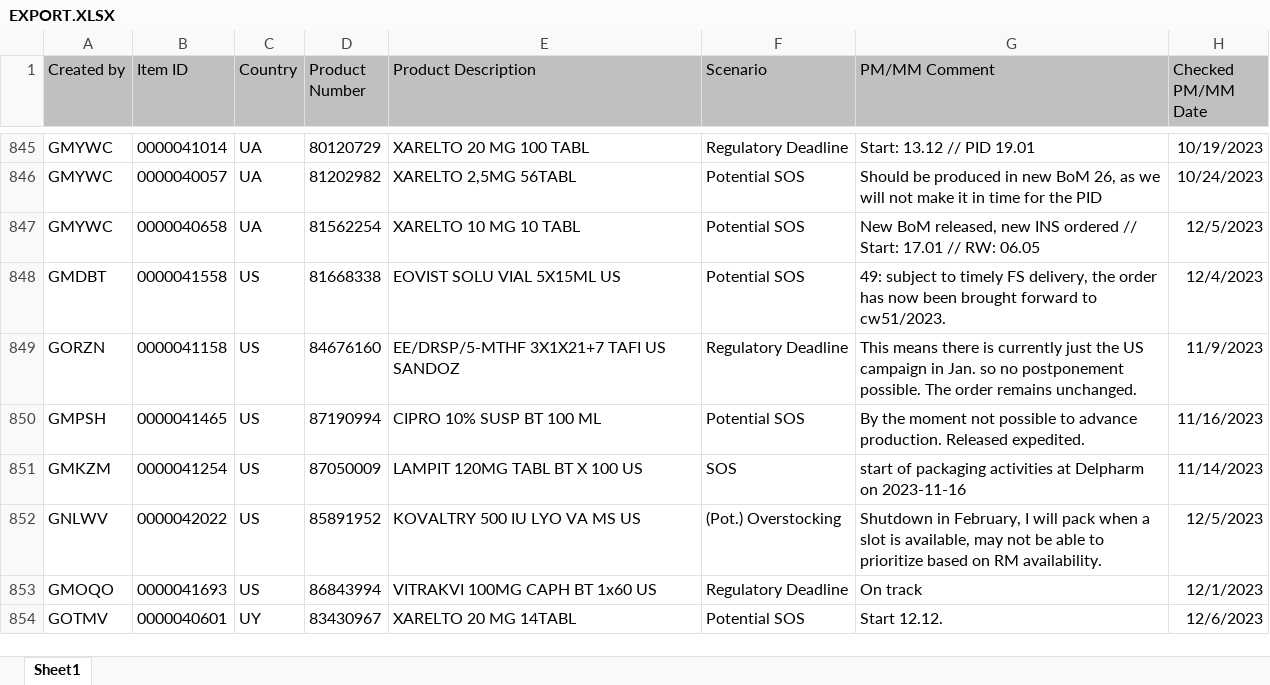
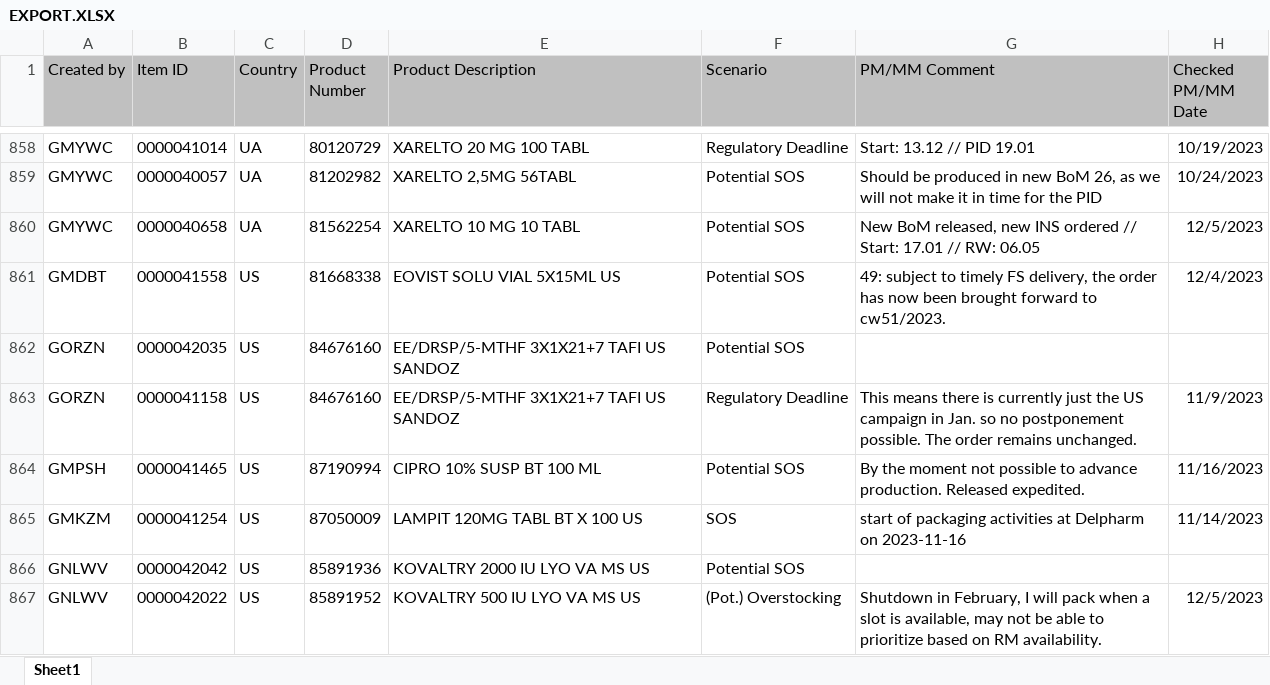
Before and after one commit to janphoenix/rct2, an Excel workbook: EXPORT.XLSX, sheet Sheet1, drawn as a sheet; only a part is shown, gaps mark what is left out; the shorter side is filled out with more unchanged rows; values as stored, in another font and other column widths than the file's, no borders; the diff covers the shown part only; the diff names each change by its address in the sheet, - before the commit and + after, or states it on an @@ line.

Commit message:
rct upload today - john r.

```diff
--- a/EXPORT.XLSX (sheet Sheet1)
+++ b/EXPORT.XLSX (sheet Sheet1)
+row 862: GORZN | 0000042035 | US | 84676160 | EE/DRSP/5-MTHF 3X1X21+7 TAFI US SANDOZ | Potential SOS
+row 866: GNLWV | 0000042042 | US | 85891936 | KOVALTRY 2000 IU LYO VA MS US | Potential SOS
```
Also changed, not shown: 20 added rows, 6 removed rows and 18 edited cells elsewhere in this sheet.
